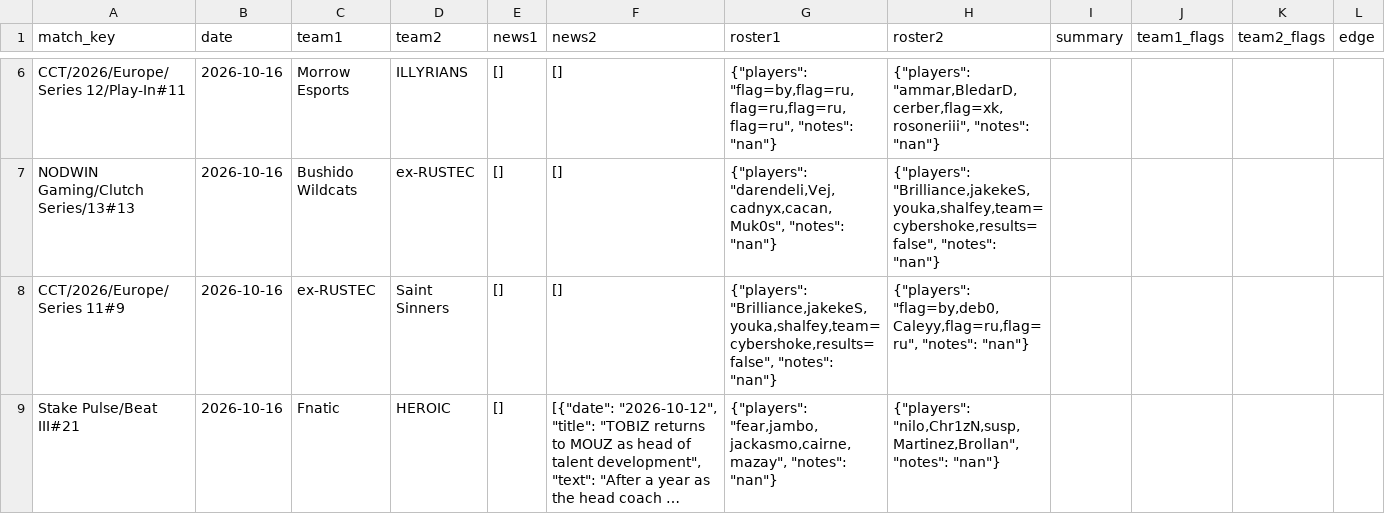
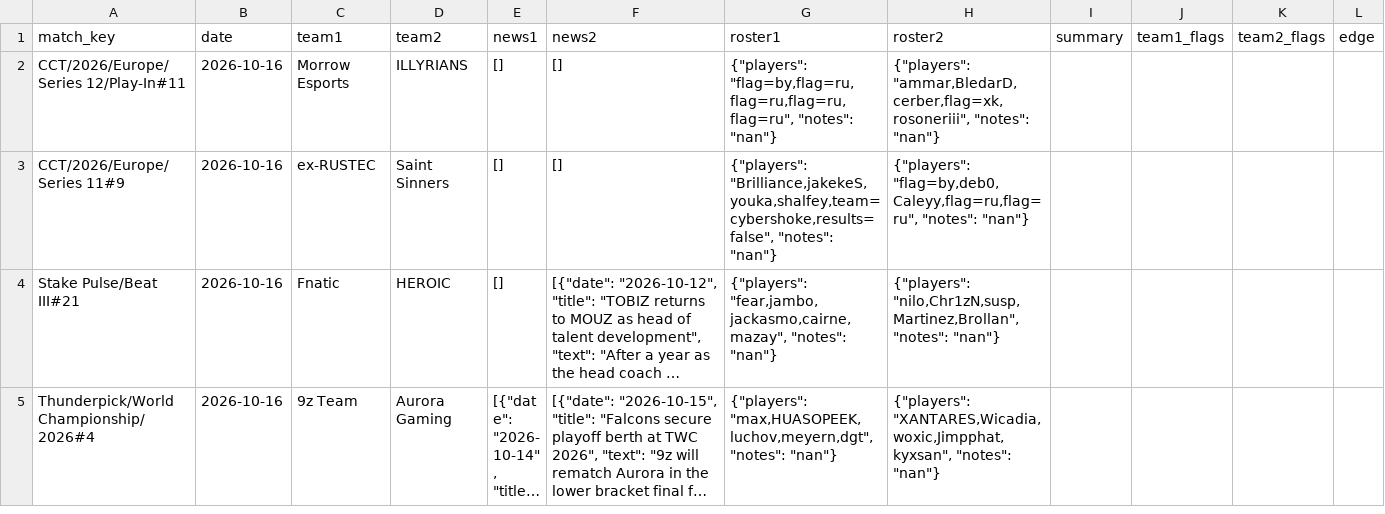
Before and after one commit to sb291099-create/Cs2-form, a CSV file: data/news.csv, drawn as a sheet; only a part is shown, gaps mark what is left out; the shorter side is filled out with more unchanged rows; long unchanged cells end in …; removed rows and columns are numbered as before the commit, all else as after; the diff covers the shown part only; the diff names each change by its address in the sheet, - before the commit and + after, or states it on an @@ line.

```diff
--- a/data/news.csv
+++ b/data/news.csv
-row 7: NODWIN Gaming/Clutch Series/13#13 | 2026-10-16 | Bushido Wildcats | ex-RUSTEC | [] | [] | {"players": "darendeli,Vej,cadnyx,cacan,Muk0s", "notes": "nan"} | {"players": "Brilliance,jakekeS,youka,shalfey,team=cybershoke,results=false", "notes": "nan"}
```
Also changed, not shown: 4 added rows and 6 removed rows elsewhere in this file, data/rosters.csv, data/rss.csv, 3 other files.
